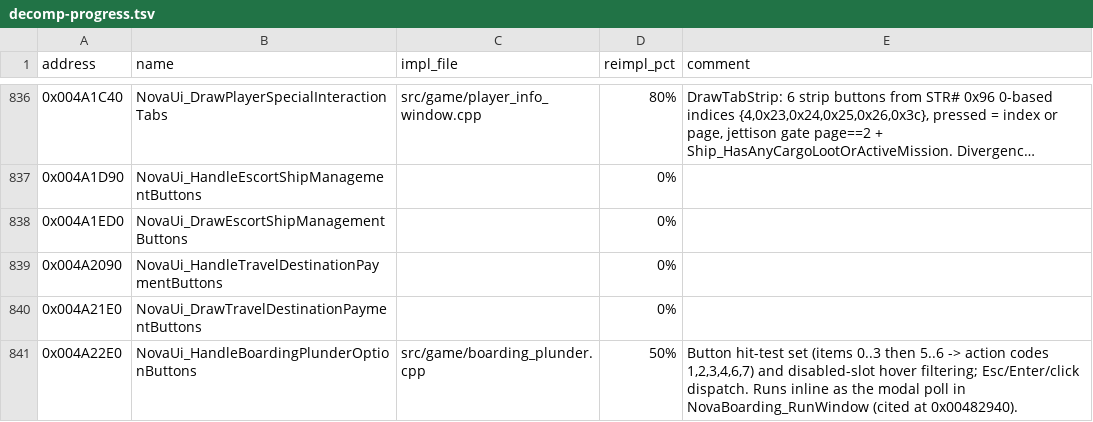
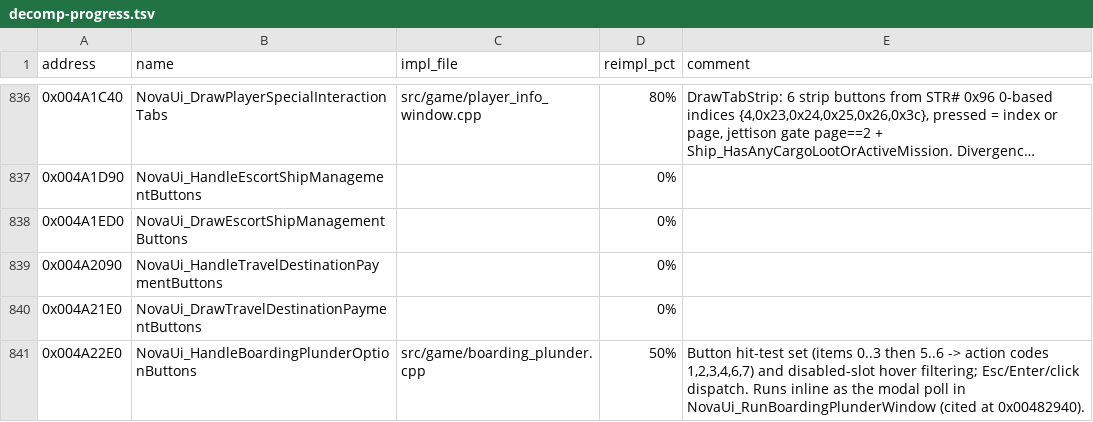
Before and after one commit to wraitii/evnova-decomp, a TSV file: decomp-progress.tsv, drawn as a sheet; only a part is shown, gaps mark what is left out; long unchanged cells end in …; the diff covers the shown part only.

```diff
--- a/decomp-progress.tsv
+++ b/decomp-progress.tsv
@@ -840,2 +840,2 @@ address	name	impl_file	reimpl_pct	comment
 0x004A21E0	NovaUi_DrawTravelDestinationPaymentButtons		0%	
-0x004A22E0	NovaUi_HandleBoardingPlunderOptionButtons	src/game/boarding_plunder.cpp	50%	Button hit-test set (items 0..3 then 5..6 -> action codes 1,2,3,4,6,7) and disabled-slot hover filtering; Esc/Enter/click dispatch. Runs inline as the modal poll in NovaBoarding_RunWindow (cited at 0x00482940).
+0x004A22E0	NovaUi_HandleBoardingPlunderOptionButtons	src/game/boarding_plunder.cpp	50%	Button hit-test set (items 0..3 then 5..6 -> action codes 1,2,3,4,6,7) and disabled-slot hover filtering; Esc/Enter/click dispatch. Runs inline as the modal poll in NovaUi_RunBoardingPlunderWindow (cited at 0x00482940).
```
Also changed, not shown: 62 edited cells elsewhere in this file, 59 other files.
